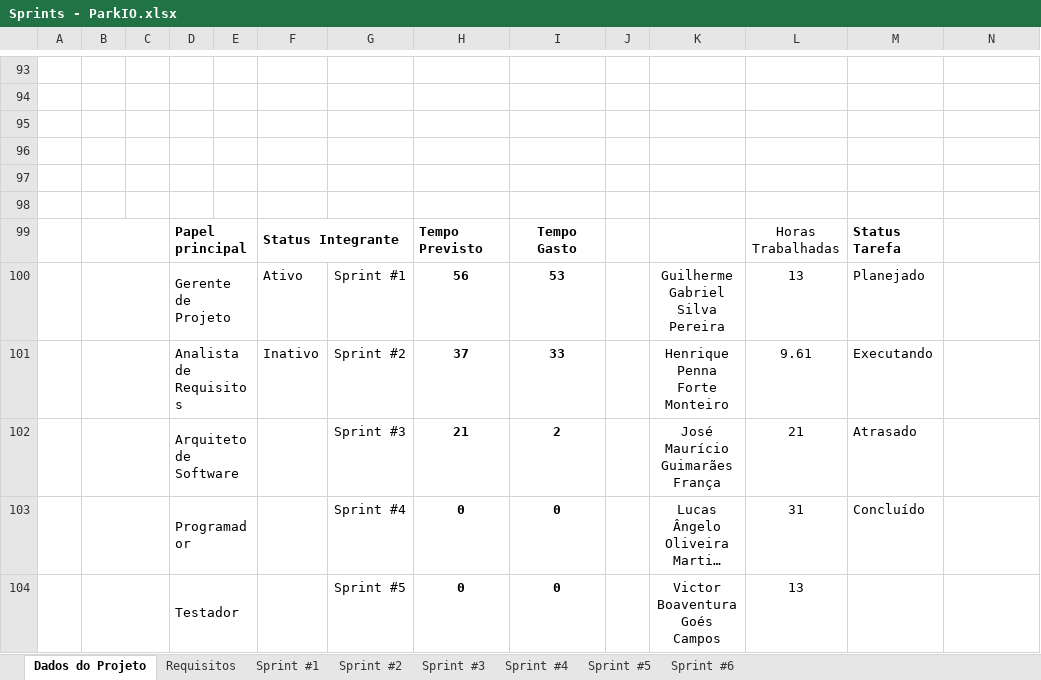
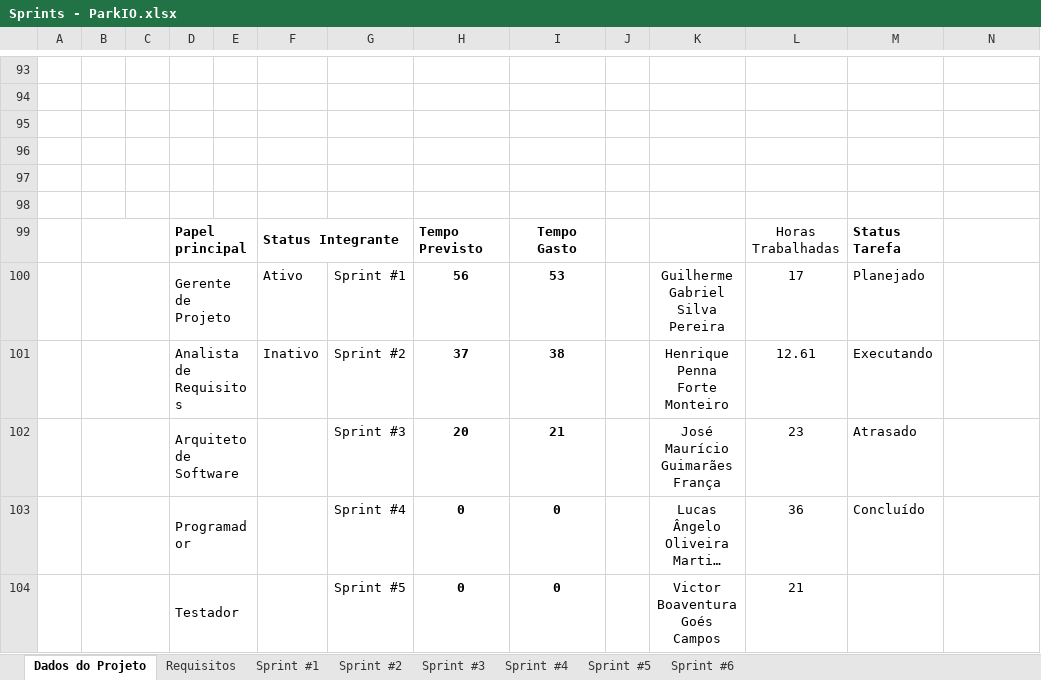
Before and after one commit to Lucas-Angelo/plf-es-2021-1-ti3-6654100-parkio, an Excel workbook: Artefatos/Sprints - ParkIO.xlsx, sheet Dados do Projeto, drawn as a sheet; only a part is shown, gaps mark what is left out; long unchanged cells end in …; values as stored, in another font and other column widths than the file's, no borders; charts and pictures not drawn; the diff names each change by its address in the sheet, - before the commit and + after, or states it on an @@ line.

```diff
--- a/Artefatos/Sprints - ParkIO.xlsx (sheet Dados do Projeto)
+++ b/Artefatos/Sprints - ParkIO.xlsx (sheet Dados do Projeto)
-L100: 13
+L100: 17
-I101: 33
+I101: 38
-L101: 9.61
+L101: 12.61
-H102: 21
+H102: 20
-I102: 2
+I102: 21
-L102: 21
+L102: 23
-L103: 31
+L103: 36
-L104: 13
+L104: 21
```
Also changed, not shown: sheet Sprint #4, sheet Sprint #3, sheet Sprint #2, sheet Requisitos, charts or pictures.
